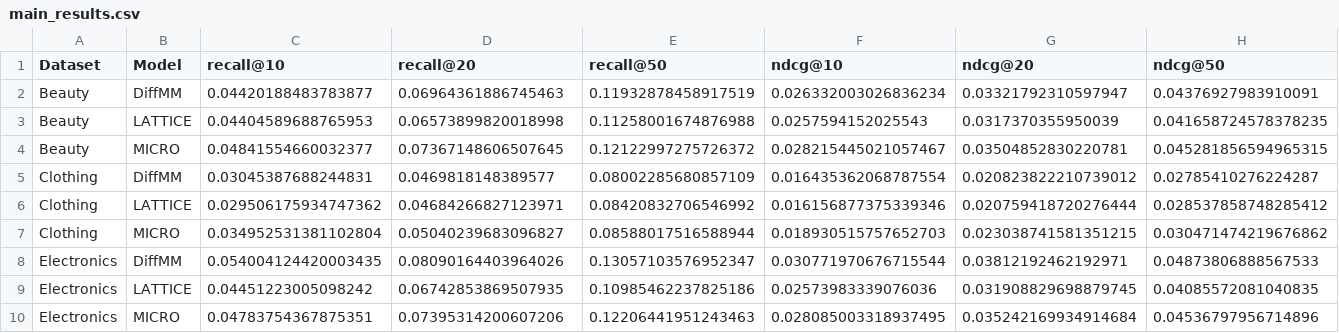
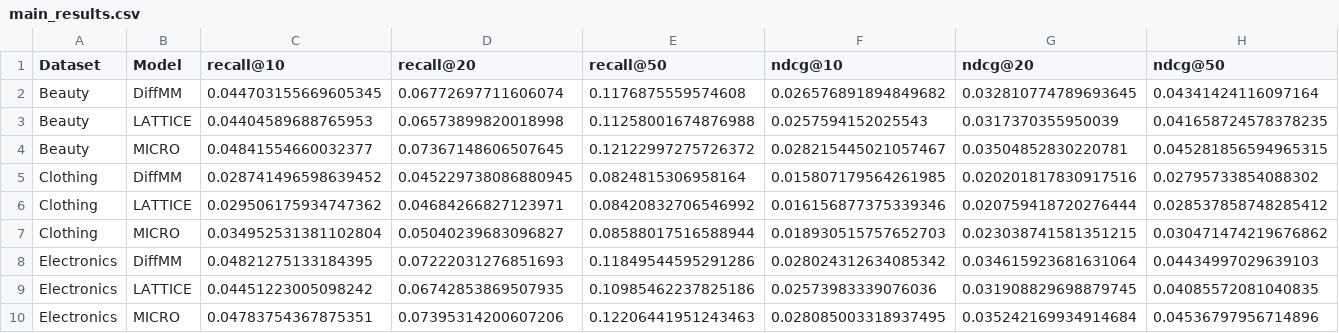
Before and after one commit to chienlax/final_cv, a CSV file: experiment_result/tables/main_results.csv, drawn as a sheet; only a part is shown; removed rows and columns are numbered as before the commit, all else as after; rows hold the shown columns only; the diff names each change by its address in the sheet, - before the commit and + after, or states it on an @@ line.

```diff
--- a/experiment_result/tables/main_results.csv
+++ b/experiment_result/tables/main_results.csv
-row 2: Beauty | DiffMM | 0.04420188483783877 | 0.06964361886745463 | 0.11932878458917519 | 0.026332003026836234 | 0.03321792310597947 | 0.04376927983910091
+row 2: Beauty | DiffMM | 0.044703155669605345 | 0.06772697711606074 | 0.1176875559574608 | 0.026576891894849682 | 0.032810774789693645 | 0.04341424116097164
-row 5: Clothing | DiffMM | 0.03045387688244831 | 0.0469818148389577 | 0.08002285680857109 | 0.016435362068787554 | 0.020823822210739012 | 0.02785410276224287
+row 5: Clothing | DiffMM | 0.028741496598639452 | 0.045229738086880945 | 0.0824815306958164 | 0.015807179564261985 | 0.020201817830917516 | 0.02795733854088302
-row 8: Electronics | DiffMM | 0.054004124420003435 | 0.08090164403964026 | 0.13057103576952347 | 0.030771970676715544 | 0.03812192462192971 | 0.04873806888567533
+row 8: Electronics | DiffMM | 0.04821275133184395 | 0.07222031276851693 | 0.11849544595291286 | 0.028024312634085342 | 0.034615923681631064 | 0.04434997029639103
```
Also changed, not shown: ablation_result/tables/ablation_cold.csv, ablation_result/tables/ablation_warm.csv, 36 other files.
